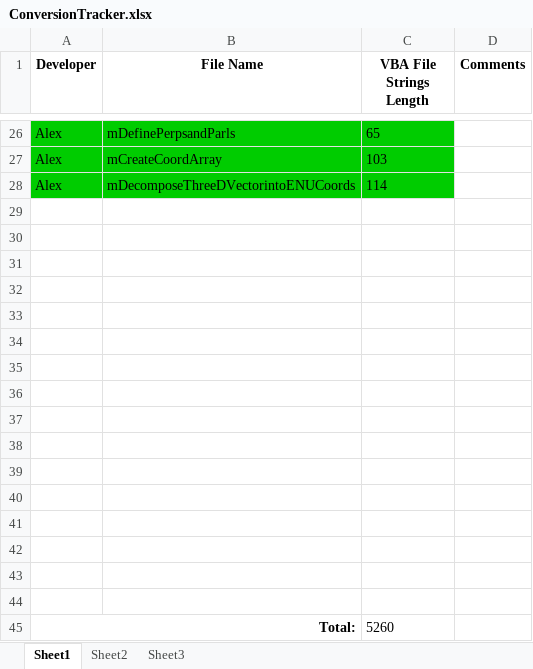
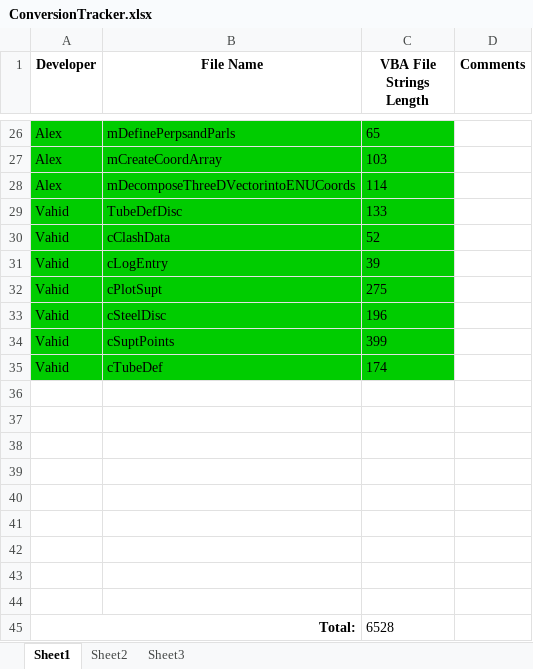
Before and after one commit to VahidDev/SupA, an Excel workbook: ConversionTracker.xlsx, sheet Sheet1, drawn as a sheet; only a part is shown, gaps mark what is left out; values as stored, in another font and other column widths than the file's, no borders; removed rows and columns are numbered as before the commit, all else as after; the diff names each change by its address in the sheet, - before the commit and + after, or states it on an @@ line.

Commit message:
added number of code lines to excel

```diff
--- a/ConversionTracker.xlsx (sheet Sheet1)
+++ b/ConversionTracker.xlsx (sheet Sheet1)
+row 29: Vahid | TubeDefDisc | 133
+row 30: Vahid | cClashData | 52
+row 31: Vahid | cLogEntry | 39
+row 32: Vahid | cPlotSupt | 275
+row 33: Vahid | cSteelDisc | 196
+row 34: Vahid | cSuptPoints | 399
+row 35: Vahid | cTubeDef | 174
-row 38: (empty)
-row 39: (empty)
-row 40: (empty)
-row 41: (empty)
-row 42: (empty)
-row 43: (empty)
-row 44: (empty)
-C45 (VBA File Strings Length): 5260
+C45 (VBA File Strings Length): 6528
```
